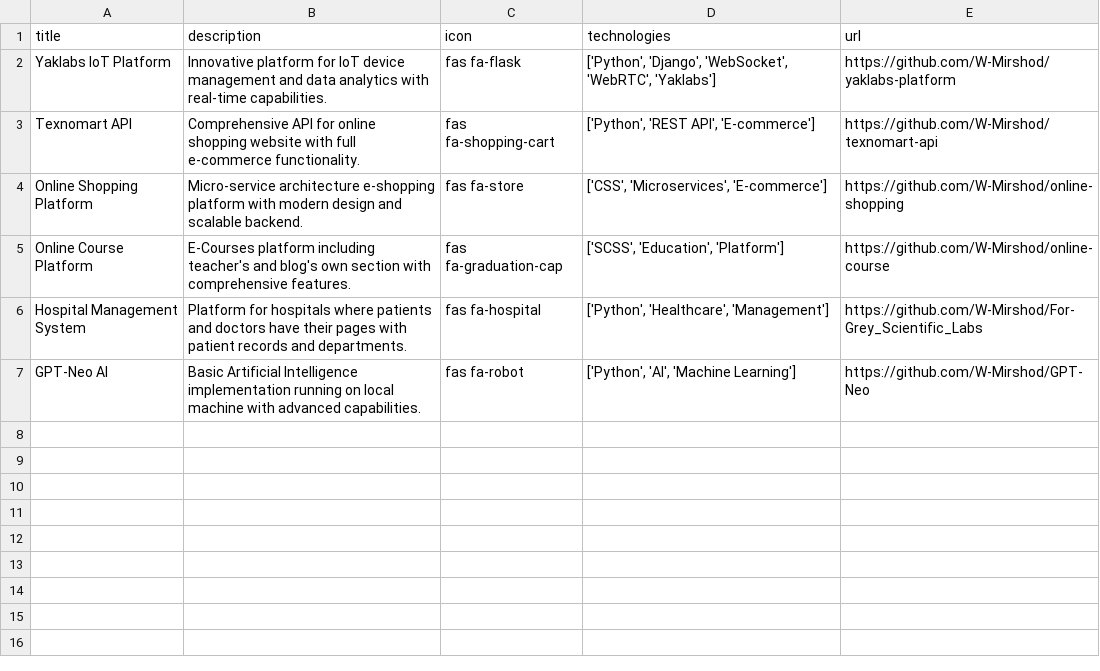
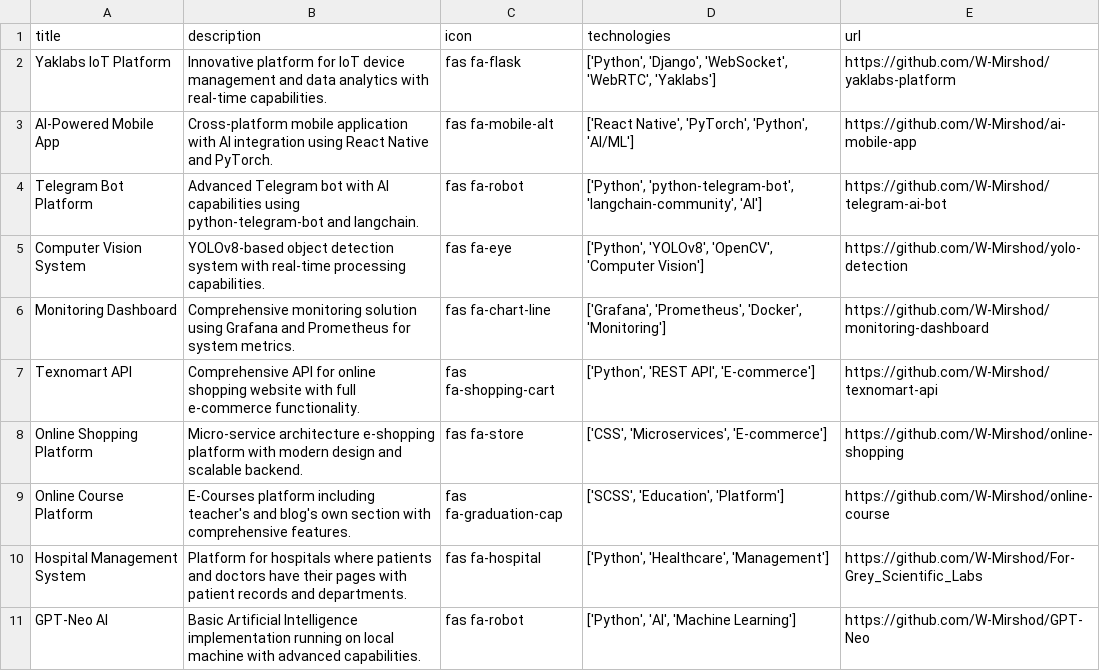
Before and after one commit to W-Mirshod/portfolio, a CSV file: archive/projects.csv, drawn as a sheet.

Commit message:
feat: update experiences, projects, skills, and tech stack icons with new entries and enhancements
- Enhanced experience description to include AI/ML integration and advanced DevOps practices.
- Added new projects: AI-Powered Mobile App, Telegram Bot Platform, Computer Vision System, and Monitoring Dashboard.
- Updated skills to reflect new mobile development and DevOps tools, including Grafana and Prometheus.
- Added new tech stack icons for React Native, PyTorch, Grafana, and Prometheus.

```diff
--- a/archive/projects.csv
+++ b/archive/projects.csv
@@ -2,2 +2,6 @@ title,description,icon,technologies,url
 "Yaklabs IoT Platform","Innovative platform for IoT device management and data analytics with real-time capabilities.","fas fa-flask","['Python', 'Django', 'WebSocket', 'WebRTC', 'Yaklabs']","https://github.com/W-Mirshod/yaklabs-platform"
+"AI-Powered Mobile App","Cross-platform mobile application with AI integration using React Native and PyTorch.","fas fa-mobile-alt","['React Native', 'PyTorch', 'Python', 'AI/ML']","https://github.com/W-Mirshod/ai-mobile-app"
+"Telegram Bot Platform","Advanced Telegram bot with AI capabilities using python-telegram-bot and langchain.","fas fa-robot","['Python', 'python-telegram-bot', 'langchain-community', 'AI']","https://github.com/W-Mirshod/telegram-ai-bot"
+"Computer Vision System","YOLOv8-based object detection system with real-time processing capabilities.","fas fa-eye","['Python', 'YOLOv8', 'OpenCV', 'Computer Vision']","https://github.com/W-Mirshod/yolo-detection"
+"Monitoring Dashboard","Comprehensive monitoring solution using Grafana and Prometheus for system metrics.","fas fa-chart-line","['Grafana', 'Prometheus', 'Docker', 'Monitoring']","https://github.com/W-Mirshod/monitoring-dashboard"
 "Texnomart API","Comprehensive API for online shopping website with full e-commerce functionality.","fas fa-shopping-cart","['Python', 'REST API', 'E-commerce']","https://github.com/W-Mirshod/texnomart-api"
```
Also changed, not shown: archive/experiences.csv, archive/skills.csv, 2 other files.
